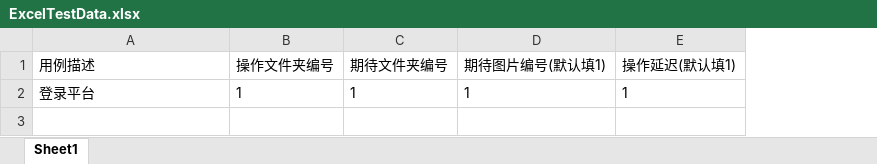
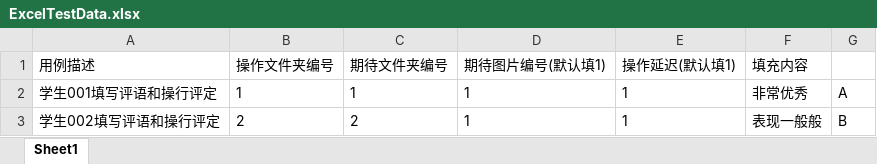
Before and after one commit to laovvvcom/VerySimpleAutomation, an Excel workbook: ExcelTestData.xlsx, sheet Sheet1, drawn as a sheet; values as stored, in another font and other column widths than the file's, no borders; the diff names each change by its address in the sheet, - before the commit and + after, or states it on an @@ line.

```diff
--- a/ExcelTestData.xlsx (sheet Sheet1)
+++ b/ExcelTestData.xlsx (sheet Sheet1)
+column F (填充内容), row 2: 非常优秀
+column G, row 2: A
-A2 (用例描述): 登录平台
+A2 (用例描述): 学生001填写评语和操行评定
+row 3: 学生002填写评语和操行评定 | 2 | 2 | 1 | 1 | 表现一般般 | B
```
Also changed, not shown: 22 other files.
